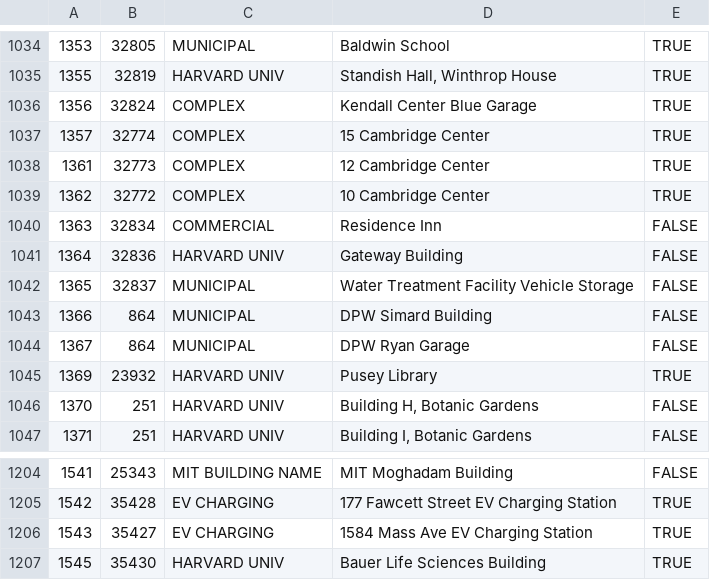
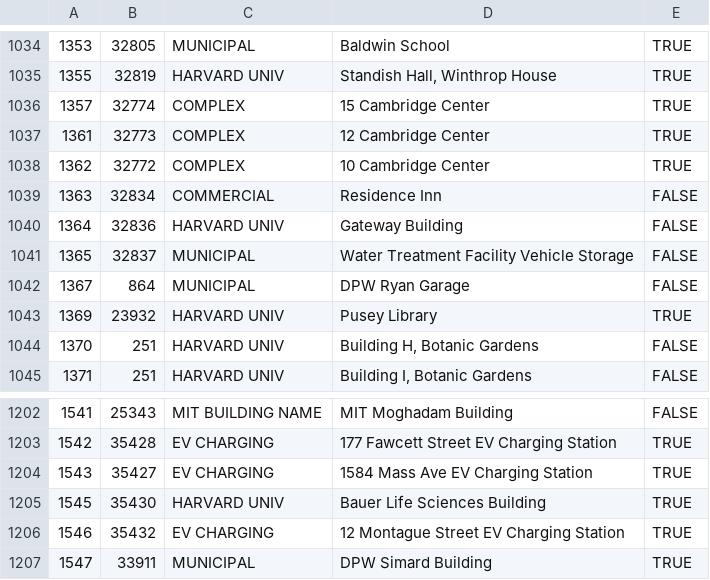
Before and after one commit to cambridgegis/cambridgegis_data_address, a CSV file: Address_Points/Master_Address_Points_of_Interest.csv, drawn as a sheet; only a part is shown, gaps mark what is left out.

Commit message:
15 layers updated
Data updates for the following layers:

* ADDRESS_AddressPoints
* BASEMAP_Buildings
* BASEMAP_Driveways
* BASEMAP_ParkingLots
* BASEMAP_Roads
* BOUNDARY_Zipcodes
* ENVIRONMENTAL_StreetTrees
* HISTORICAL_LandmarksEasements
* INFRA_Catchbasin
* INFRA_StreetLights
* RECREATION_BikeFacilities
* TRAFFIC_MeteredParkingSpaces
* TRAFFIC_VisitorPermitBoundaries
* TRANS_Centerlines
* TRANS_Intersections

```diff
--- a/Address_Points/Master_Address_Points_of_Interest.csv
+++ b/Address_Points/Master_Address_Points_of_Interest.csv
@@ -1035,3 +1035,2 @@
 1355,32819,HARVARD UNIV,"Standish Hall, Winthrop House",TRUE
-1356,32824,COMPLEX,Kendall Center Blue Garage,TRUE
 1357,32774,COMPLEX,15 Cambridge Center,TRUE
@@ -1042,3 +1041,2 @@
 1365,32837,MUNICIPAL,Water Treatment Facility Vehicle Storage,FALSE
-1366,864,MUNICIPAL,DPW Simard Building,FALSE
 1367,864,MUNICIPAL,DPW Ryan Garage,FALSE
@@ -1207 +1205,3 @@
 1545,35430,HARVARD UNIV,Bauer Life Sciences Building,TRUE
+1546,35432,EV CHARGING,12 Montague Street EV Charging Station,TRUE
+1547,33911,MUNICIPAL,DPW Simard Building,TRUE
```
Also changed, not shown: 4 other files.
